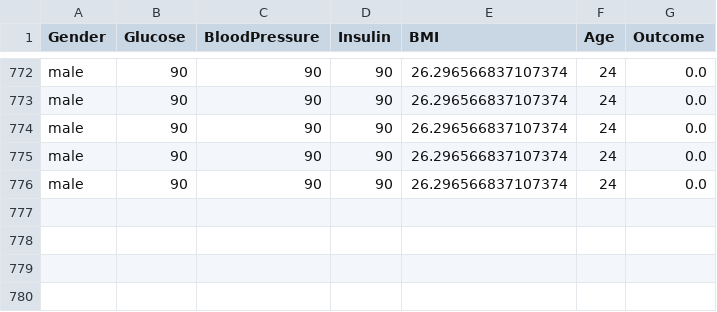
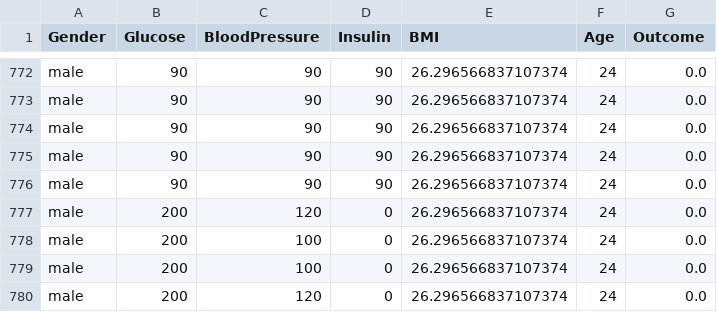
Before and after one commit to adampolek/BAS_backend, a CSV file: backend/src/main/resources/classifiers/BAS_classifier/BAS.csv, drawn as a sheet; only a part is shown, gaps mark what is left out.

```diff
--- a/backend/src/main/resources/classifiers/BAS_classifier/BAS.csv
+++ b/backend/src/main/resources/classifiers/BAS_classifier/BAS.csv
@@ -776 +776,5 @@ male,90,90,90,26.296566837107374,24,0.0
 male,90,90,90,26.296566837107374,24,0.0
+male,200,120,0,26.296566837107374,24,0.0
+male,200,100,0,26.296566837107374,24,0.0
+male,200,100,0,26.296566837107374,24,0.0
+male,200,120,0,26.296566837107374,24,0.0
```
Also changed, not shown: 13 other files.
